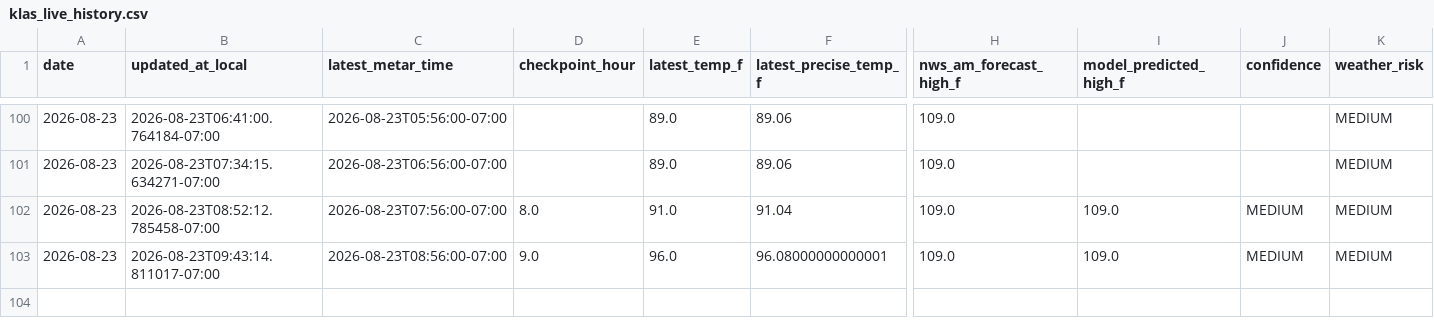
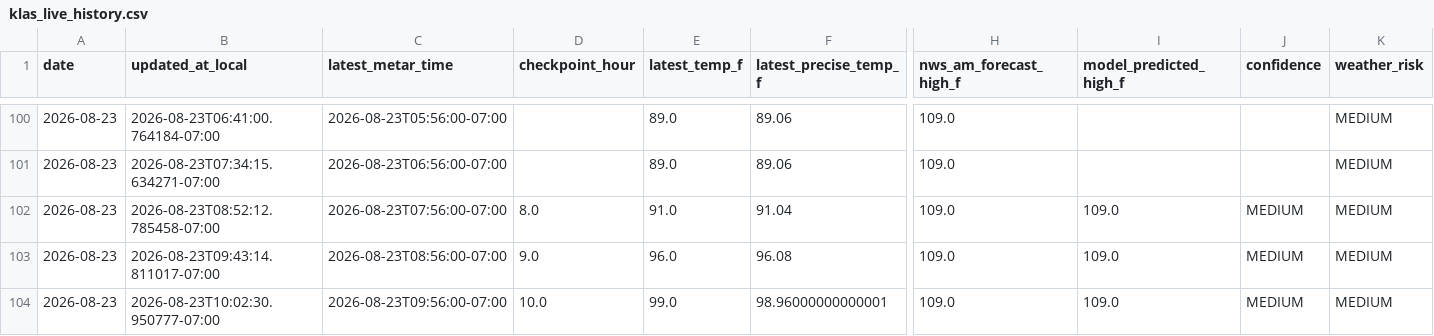
Before and after one commit to capecodbeachgirl/klas-live-model, a CSV file: data/live/klas_live_history.csv, drawn as a sheet; only a part is shown, gaps mark what is left out; rows hold the shown columns only; the diff names each change by its address in the sheet, - before the commit and + after, or states it on an @@ line.

```diff
--- a/data/live/klas_live_history.csv
+++ b/data/live/klas_live_history.csv
-F103 (latest_precise_temp_f): 96.08000000000001
+F103 (latest_precise_temp_f): 96.08
+row 104: 2026-08-23 | 2026-08-23T10:02:30.950777-07:00 | 2026-08-23T09:56:00-07:00 | 10.0 | 99.0 | 98.96000000000001 | 109.0 | 109.0 | MEDIUM | MEDIUM
```
Also changed, not shown: data/live/klas_model_history.csv, 2 other files.
